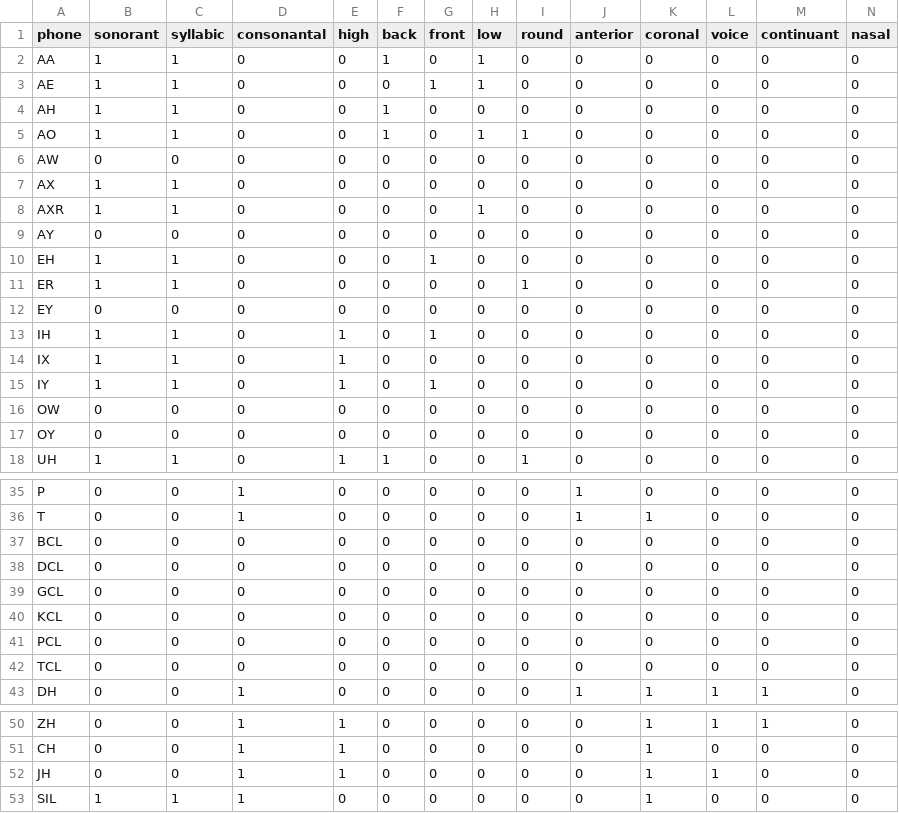
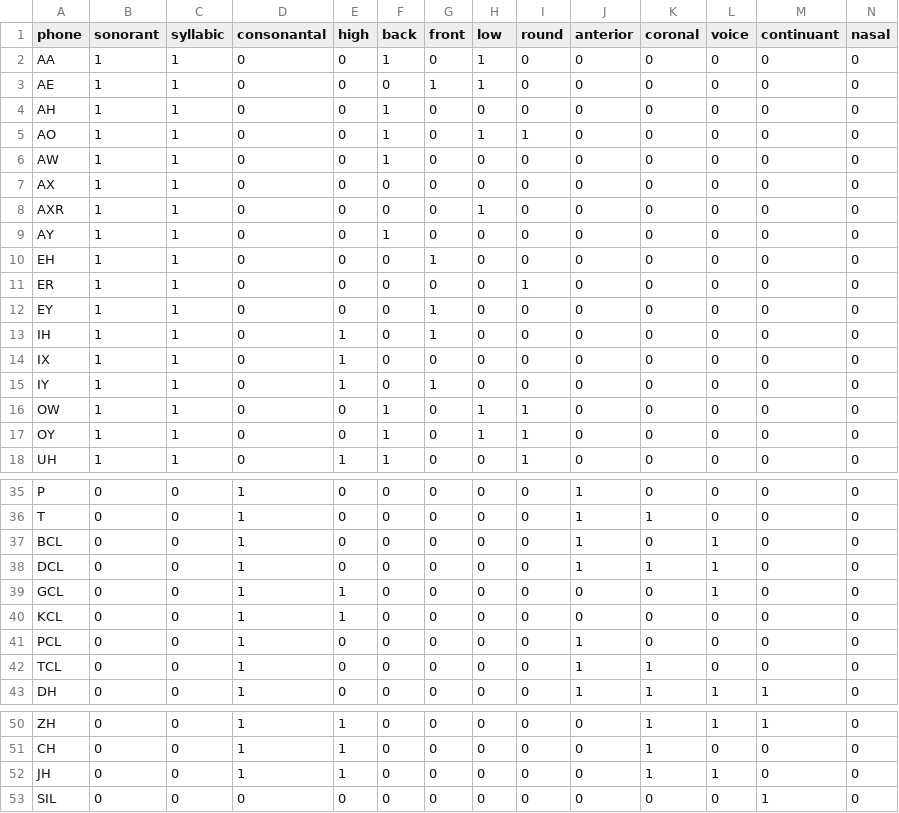
Before and after one commit to sirifarif/Phone-Similarity, a CSV file: spe_features.csv, drawn as a sheet; only a part is shown, gaps mark what is left out; the diff names each change by its address in the sheet, - before the commit and + after, or states it on an @@ line.

```diff
--- a/spe_features.csv
+++ b/spe_features.csv
-B6 (sonorant): 0
+B6 (sonorant): 1
-C6 (syllabic): 0
+C6 (syllabic): 1
-F6 (back): 0
+F6 (back): 1
-B9 (sonorant): 0
+B9 (sonorant): 1
-C9 (syllabic): 0
+C9 (syllabic): 1
-F9 (back): 0
+F9 (back): 1
-B12 (sonorant): 0
+B12 (sonorant): 1
-C12 (syllabic): 0
+C12 (syllabic): 1
-G12 (front): 0
+G12 (front): 1
-B16:B17 (sonorant): 0
+B16:B17 (sonorant): 1
-C16:C17 (syllabic): 0
+C16:C17 (syllabic): 1
-F16:F17 (back): 0
+F16:F17 (back): 1
-H16:H17 (low): 0
+H16:H17 (low): 1
-I16:I17 (round): 0
+I16:I17 (round): 1
-D37:D42 (consonantal): 0
+D37:D42 (consonantal): 1
-J37:J38 (anterior): 0
+J37:J38 (anterior): 1
-L37:L39 (voice): 0
+L37:L39 (voice): 1
-K38 (coronal): 0
+K38 (coronal): 1
-E39:E40 (high): 0
+E39:E40 (high): 1
-J41:J42 (anterior): 0
+J41:J42 (anterior): 1
-K42 (coronal): 0
+K42 (coronal): 1
-B53 (sonorant): 1
+B53 (sonorant): 0
-C53 (syllabic): 1
+C53 (syllabic): 0
-D53 (consonantal): 1
+D53 (consonantal): 0
-K53 (coronal): 1
+K53 (coronal): 0
-M53 (continuant): 0
+M53 (continuant): 1
```
Also changed, not shown: 2 other files.
